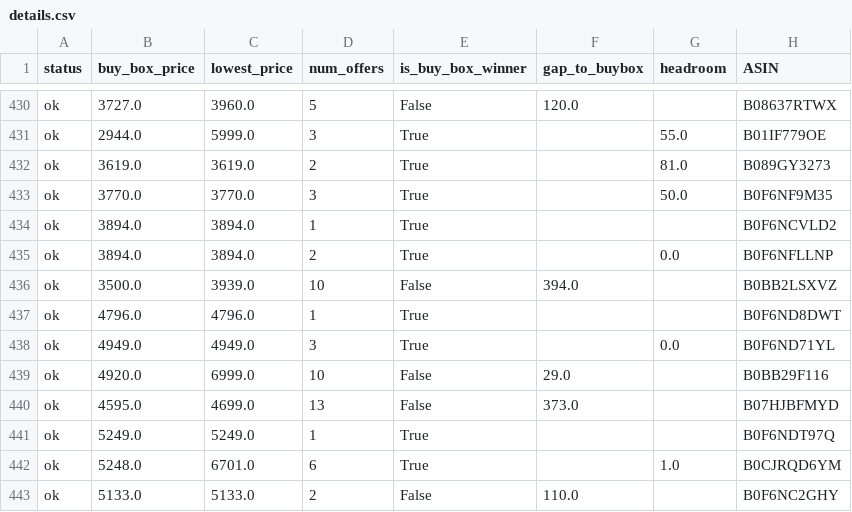
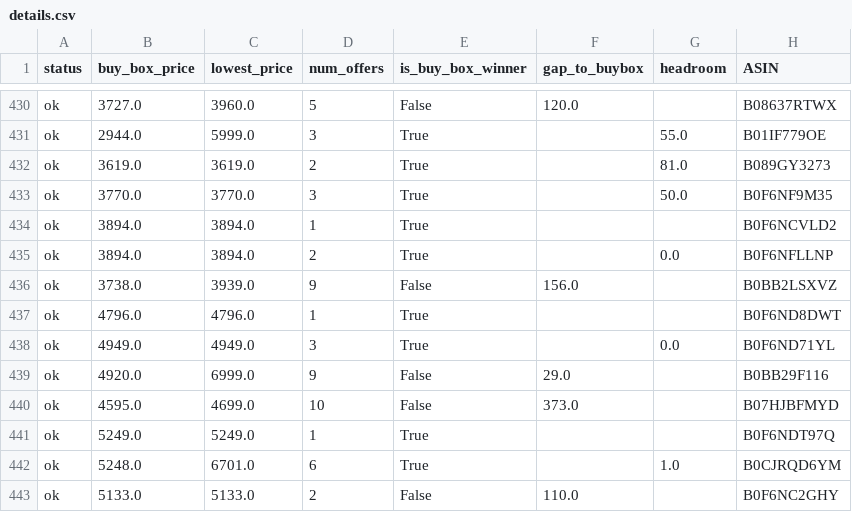
Before and after one commit to tnm-labs/amz_buybox, a CSV file: docs/details.csv, drawn as a sheet; only a part is shown, gaps mark what is left out; the diff covers the shown part only; the diff names each change by its address in the sheet, - before the commit and + after, or states it on an @@ line.

```diff
--- a/docs/details.csv
+++ b/docs/details.csv
-B436 (buy_box_price): 3500.0
+B436 (buy_box_price): 3738.0
-D436 (num_offers): 10
+D436 (num_offers): 9
-F436 (gap_to_buybox): 394.0
+F436 (gap_to_buybox): 156.0
-D439 (num_offers): 10
+D439 (num_offers): 9
-D440 (num_offers): 13
+D440 (num_offers): 10
```
Also changed, not shown: 2 removed rows and 103 edited cells elsewhere in this file, data/history.csv, data/listings_raw_cache.csv, 1 other file.
